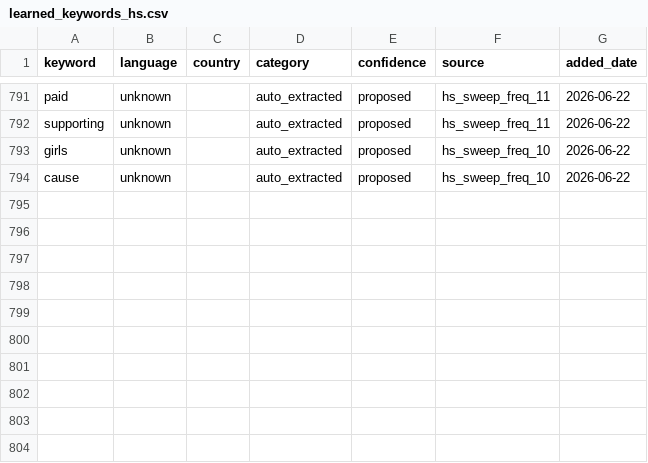
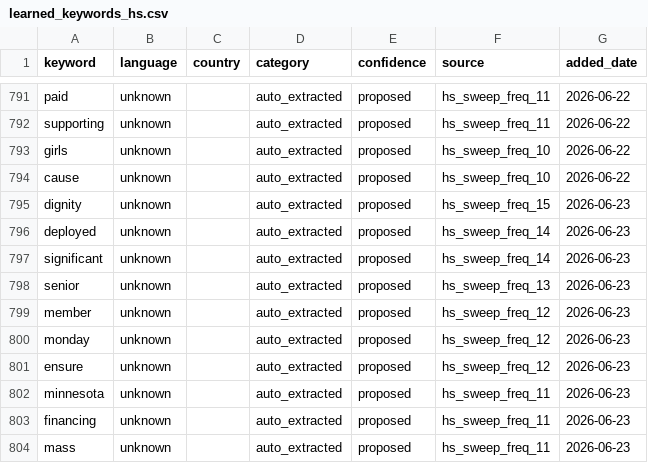
Before and after one commit to KSvend/IRIS, a CSV file: monitoring/autolearn/learned_keywords_hs.csv, drawn as a sheet; only a part is shown, gaps mark what is left out; the diff names each change by its address in the sheet, - before the commit and + after, or states it on an @@ line.

```diff
--- a/monitoring/autolearn/learned_keywords_hs.csv
+++ b/monitoring/autolearn/learned_keywords_hs.csv
+row 795: dignity | unknown |  | auto_extracted | proposed | hs_sweep_freq_15 | 2026-06-23
+row 796: deployed | unknown |  | auto_extracted | proposed | hs_sweep_freq_14 | 2026-06-23
+row 797: significant | unknown |  | auto_extracted | proposed | hs_sweep_freq_14 | 2026-06-23
+row 798: senior | unknown |  | auto_extracted | proposed | hs_sweep_freq_13 | 2026-06-23
+row 799: member | unknown |  | auto_extracted | proposed | hs_sweep_freq_12 | 2026-06-23
+row 800: monday | unknown |  | auto_extracted | proposed | hs_sweep_freq_12 | 2026-06-23
+row 801: ensure | unknown |  | auto_extracted | proposed | hs_sweep_freq_12 | 2026-06-23
+row 802: minnesota | unknown |  | auto_extracted | proposed | hs_sweep_freq_11 | 2026-06-23
+row 803: financing | unknown |  | auto_extracted | proposed | hs_sweep_freq_11 | 2026-06-23
+row 804: mass | unknown |  | auto_extracted | proposed | hs_sweep_freq_11 | 2026-06-23
```
Also changed, not shown: monitoring/autolearn/narrative_discoveries.csv, monitoring/autolearn/toxic_handles.csv, 7 other files.
